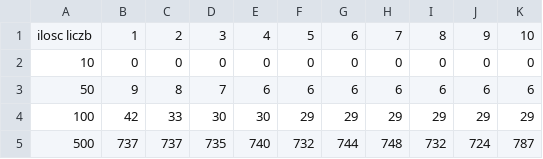
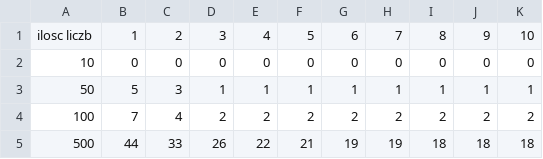
Before and after one commit to colonelWalterKurtz/Data_structures_and_computional_complexity, a CSV file: sorting_algorithms/lab2/short_pomiary.csv, drawn as a sheet; only a part is shown; the diff covers the shown part only.

```diff
--- a/sorting_algorithms/lab2/short_pomiary.csv
+++ b/sorting_algorithms/lab2/short_pomiary.csv
@@ -2,4 +2,4 @@ ilosc liczb,1,2,3,4,5,6,7,8,9,10
 10,0,0,0,0,0,0,0,0,0,0
-50,9,8,7,6,6,6,6,6,6,6
-100,42,33,30,30,29,29,29,29,29,29
-500,737,737,735,740,732,744,748,732,724,787
+50,5,3,1,1,1,1,1,1,1,1
+100,7,4,2,2,2,2,2,2,2,2
+500,44,33,26,22,21,19,19,18,18,18
```
Also changed, not shown: 9 added rows and 40 edited cells elsewhere in this file, 3 other files.
